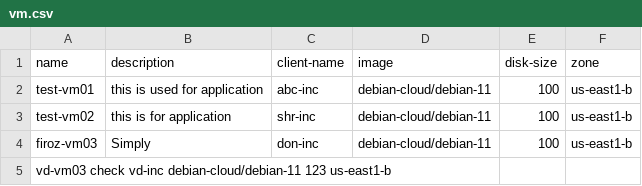
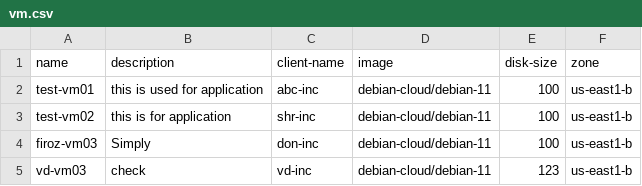
Before and after one commit to Shreyash-Create/GCP, a CSV file: 07-vm/vm.csv, drawn as a sheet.

Commit message:
Update vm.csv

```diff
--- a/07-vm/vm.csv
+++ b/07-vm/vm.csv
@@ -4,2 +4,2 @@ test-vm02,this is for application,shr-inc,debian-cloud/debian-11,100,us-east1-b
 firoz-vm03,Simply,don-inc,debian-cloud/debian-11,100,us-east1-b
-vd-vm03	check	vd-inc	debian-cloud/debian-11	123	us-east1-b
+vd-vm03,check,vd-inc,debian-cloud/debian-11,123,us-east1-b
```
